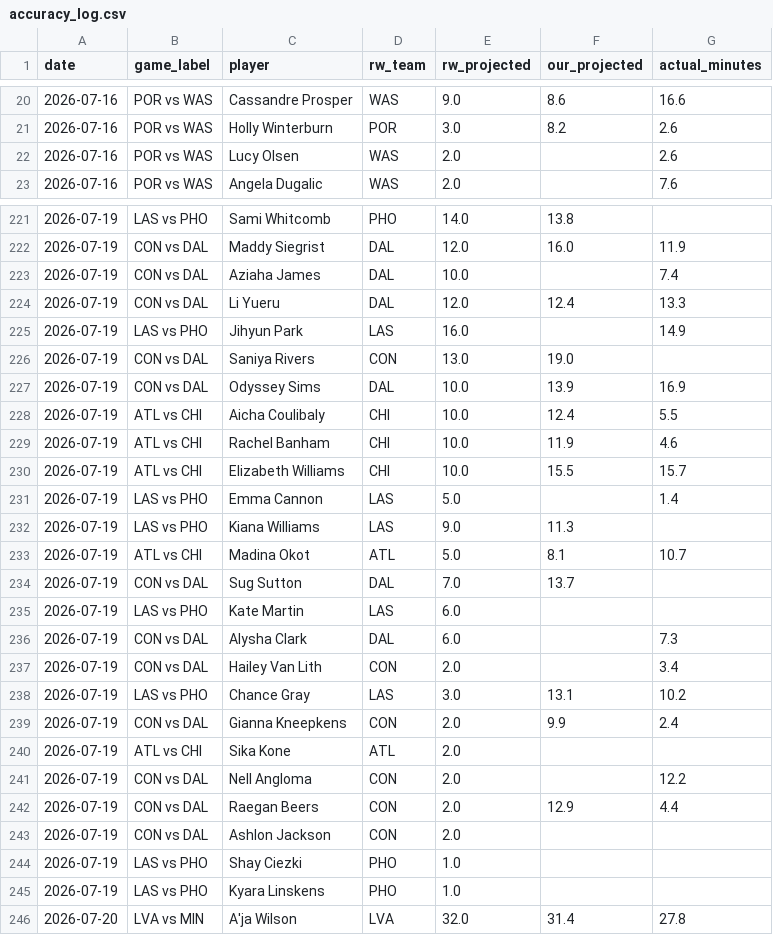
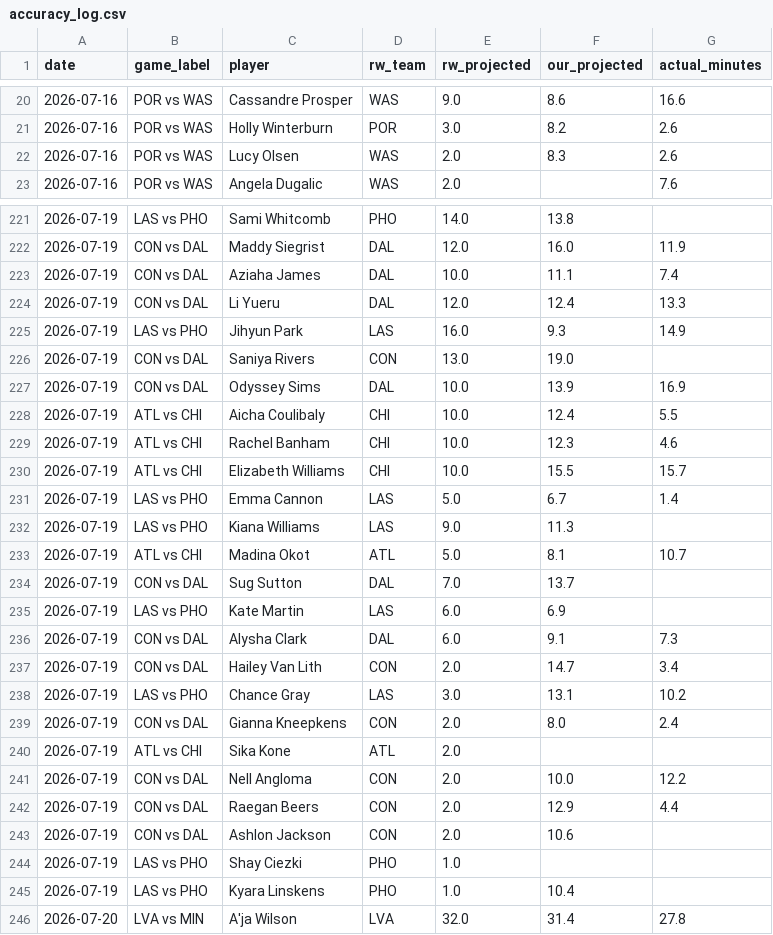
Before and after one commit to karanpateldk/WNBA-Minutes-Projector, a CSV file: data/accuracy_log.csv, drawn as a sheet; only a part is shown, gaps mark what is left out; the diff covers the shown part only.

```diff
--- a/data/accuracy_log.csv
+++ b/data/accuracy_log.csv
@@ -21,3 +21,3 @@ date,game_label,player,rw_team,rw_projected,our_projected,actual_minutes
 2026-07-16,POR vs WAS,Holly Winterburn,POR,3.0,8.2,2.6
-2026-07-16,POR vs WAS,Lucy Olsen,WAS,2.0,,2.6
+2026-07-16,POR vs WAS,Lucy Olsen,WAS,2.0,8.3,2.6
 2026-07-16,POR vs WAS,Angela Dugalic,WAS,2.0,,7.6
@@ -222,5 +222,5 @@ date,game_label,player,rw_team,rw_projected,our_projected,actual_minutes
 2026-07-19,CON vs DAL,Maddy Siegrist,DAL,12.0,16.0,11.9
-2026-07-19,CON vs DAL,Aziaha James,DAL,10.0,,7.4
+2026-07-19,CON vs DAL,Aziaha James,DAL,10.0,11.1,7.4
 2026-07-19,CON vs DAL,Li Yueru,DAL,12.0,12.4,13.3
-2026-07-19,LAS vs PHO,Jihyun Park,LAS,16.0,,14.9
+2026-07-19,LAS vs PHO,Jihyun Park,LAS,16.0,9.3,14.9
 2026-07-19,CON vs DAL,Saniya Rivers,CON,13.0,19.0,
@@ -228,5 +228,5 @@ date,game_label,player,rw_team,rw_projected,our_projected,actual_minutes
 2026-07-19,ATL vs CHI,Aicha Coulibaly,CHI,10.0,12.4,5.5
-2026-07-19,ATL vs CHI,Rachel Banham,CHI,10.0,11.9,4.6
+2026-07-19,ATL vs CHI,Rachel Banham,CHI,10.0,12.3,4.6
 2026-07-19,ATL vs CHI,Elizabeth Williams,CHI,10.0,15.5,15.7
-2026-07-19,LAS vs PHO,Emma Cannon,LAS,5.0,,1.4
+2026-07-19,LAS vs PHO,Emma Cannon,LAS,5.0,6.7,1.4
 2026-07-19,LAS vs PHO,Kiana Williams,LAS,9.0,11.3,
@@ -234,13 +234,13 @@ date,game_label,player,rw_team,rw_projected,our_projected,actual_minutes
 2026-07-19,CON vs DAL,Sug Sutton,DAL,7.0,13.7,
-2026-07-19,LAS vs PHO,Kate Martin,LAS,6.0,,
-2026-07-19,CON vs DAL,Alysha Clark,DAL,6.0,,7.3
-2026-07-19,CON vs DAL,Hailey Van Lith,CON,2.0,,3.4
+2026-07-19,LAS vs PHO,Kate Martin,LAS,6.0,6.9,
+2026-07-19,CON vs DAL,Alysha Clark,DAL,6.0,9.1,7.3
+2026-07-19,CON vs DAL,Hailey Van Lith,CON,2.0,14.7,3.4
 2026-07-19,LAS vs PHO,Chance Gray,LAS,3.0,13.1,10.2
-2026-07-19,CON vs DAL,Gianna Kneepkens,CON,2.0,9.9,2.4
+2026-07-19,CON vs DAL,Gianna Kneepkens,CON,2.0,8.0,2.4
 2026-07-19,ATL vs CHI,Sika Kone,ATL,2.0,,
-2026-07-19,CON vs DAL,Nell Angloma,CON,2.0,,12.2
+2026-07-19,CON vs DAL,Nell Angloma,CON,2.0,10.0,12.2
 2026-07-19,CON vs DAL,Raegan Beers,CON,2.0,12.9,4.4
-2026-07-19,CON vs DAL,Ashlon Jackson,CON,2.0,,
+2026-07-19,CON vs DAL,Ashlon Jackson,CON,2.0,10.6,
 2026-07-19,LAS vs PHO,Shay Ciezki,PHO,1.0,,
-2026-07-19,LAS vs PHO,Kyara Linskens,PHO,1.0,,
+2026-07-19,LAS vs PHO,Kyara Linskens,PHO,1.0,10.4,
 2026-07-20,LVA vs MIN,A'ja Wilson,LVA,32.0,31.4,27.8
```
Also changed, not shown: 64 edited cells elsewhere in this file, 1 other file.
